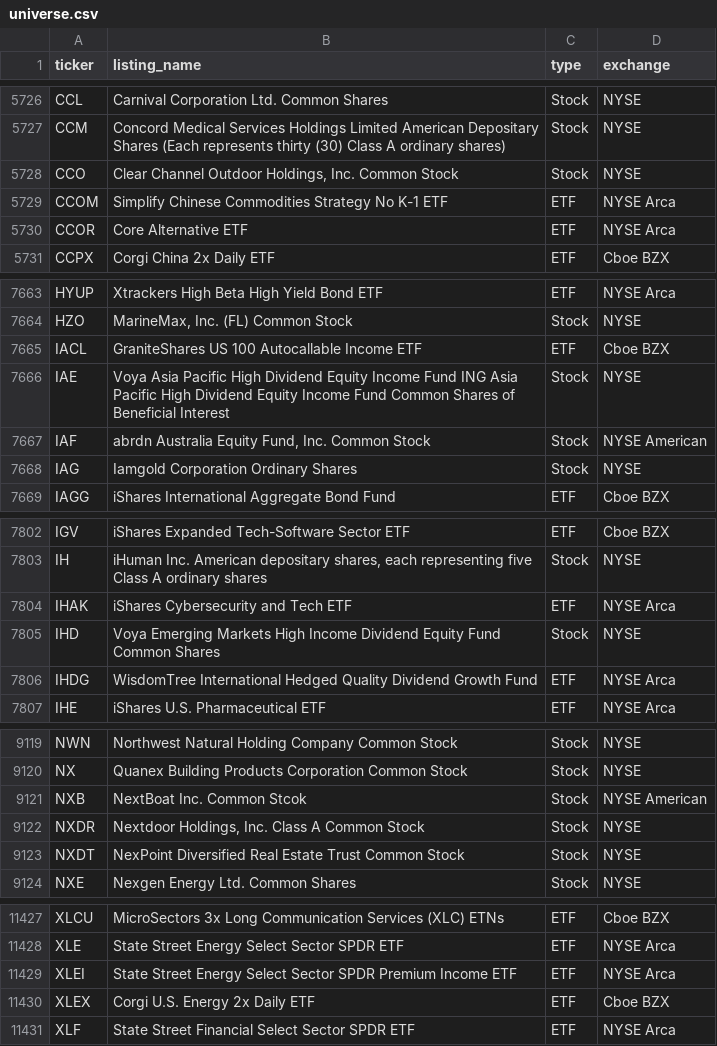
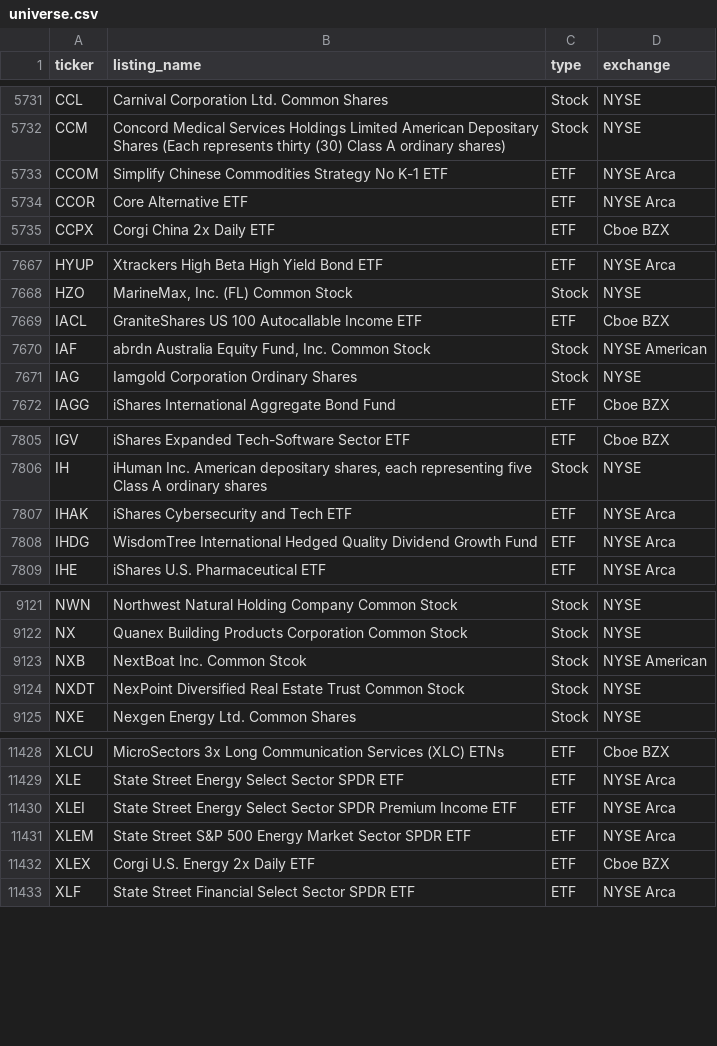
Before and after one commit to tayyabkamal7/Sharia-Stock-Screener, a CSV file: data/universe.csv, drawn as a sheet; only a part is shown, gaps mark what is left out; removed rows and columns are numbered as before the commit, all else as after; the diff covers the shown part only; the diff names each change by its address in the sheet, - before the commit and + after, or states it on an @@ line.

```diff
--- a/data/universe.csv
+++ b/data/universe.csv
-row 5728: CCO | Clear Channel Outdoor Holdings, Inc. Common Stock | Stock | NYSE
-row 7666: IAE | Voya Asia Pacific High Dividend Equity Income Fund ING Asia Pacific High Dividend Equity Income Fund Common Shares of Beneficial Interest | Stock | NYSE
-row 7805: IHD | Voya Emerging Markets High Income Dividend Equity Fund Common Shares | Stock | NYSE
-row 9122: NXDR | Nextdoor Holdings, Inc. Class A Common Stock | Stock | NYSE
+row 11431: XLEM | State Street S&P 500 Energy Market Sector SPDR ETF | ETF | NYSE Arca
```
Also changed, not shown: 10 added rows, 2 removed rows and 1 edited cell elsewhere in this file, data/prices.csv, 4 other files.
